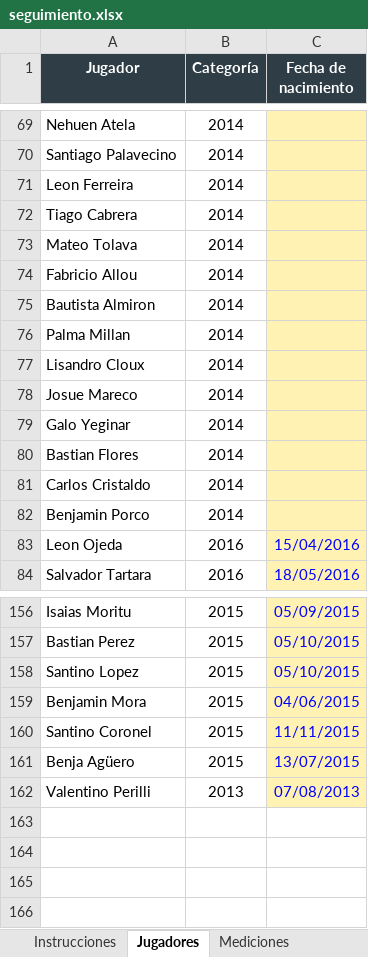
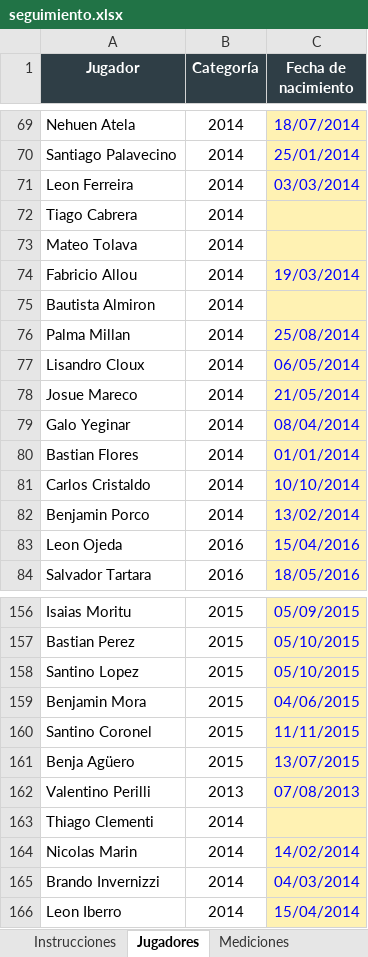
Before and after one commit to LIC-Santagada/Riestra-Infantiles, an Excel workbook: seguimiento.xlsx, sheet Jugadores, drawn as a sheet; only a part is shown, gaps mark what is left out; values as stored, in another font and other column widths than the file's, no borders; the diff covers the shown part only; the diff names each change by its address in the sheet, - before the commit and + after, or states it on an @@ line.

```diff
--- a/seguimiento.xlsx (sheet Jugadores)
+++ b/seguimiento.xlsx (sheet Jugadores)
-C69 (Fecha de nacimiento): (empty)
+C69 (Fecha de nacimiento): 18/07/2014
-C70 (Fecha de nacimiento): (empty)
+C70 (Fecha de nacimiento): 25/01/2014
-C71 (Fecha de nacimiento): (empty)
+C71 (Fecha de nacimiento): 03/03/2014
-C74 (Fecha de nacimiento): (empty)
+C74 (Fecha de nacimiento): 19/03/2014
-C76 (Fecha de nacimiento): (empty)
+C76 (Fecha de nacimiento): 25/08/2014
-C77 (Fecha de nacimiento): (empty)
+C77 (Fecha de nacimiento): 06/05/2014
-C78 (Fecha de nacimiento): (empty)
+C78 (Fecha de nacimiento): 21/05/2014
-C79 (Fecha de nacimiento): (empty)
+C79 (Fecha de nacimiento): 08/04/2014
-C80 (Fecha de nacimiento): (empty)
+C80 (Fecha de nacimiento): 01/01/2014
-C81 (Fecha de nacimiento): (empty)
+C81 (Fecha de nacimiento): 10/10/2014
-C82 (Fecha de nacimiento): (empty)
+C82 (Fecha de nacimiento): 13/02/2014
+row 163: Thiago Clementi | 2014
+row 164: Nicolas Marin | 2014 | 14/02/2014
+row 165: Brando Invernizzi | 2014 | 04/03/2014
+row 166: Leon Iberro | 2014 | 15/04/2014
```
Also changed, not shown: 26 edited cells elsewhere in this sheet, sheet Mediciones, sheet Instrucciones.
